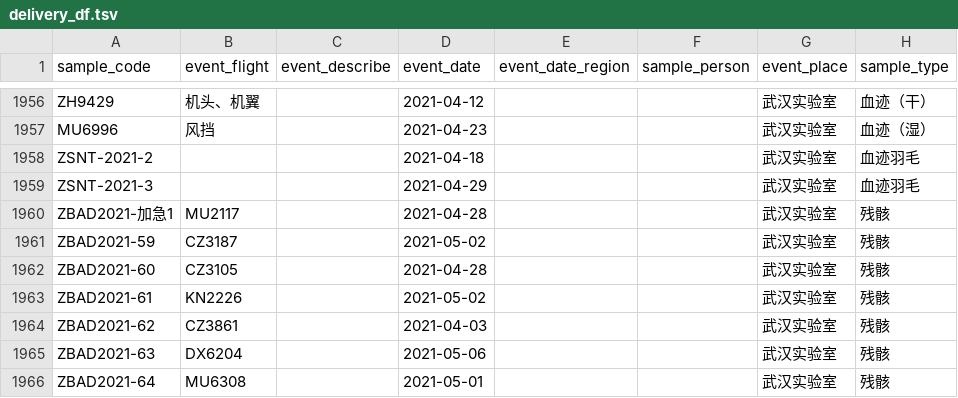
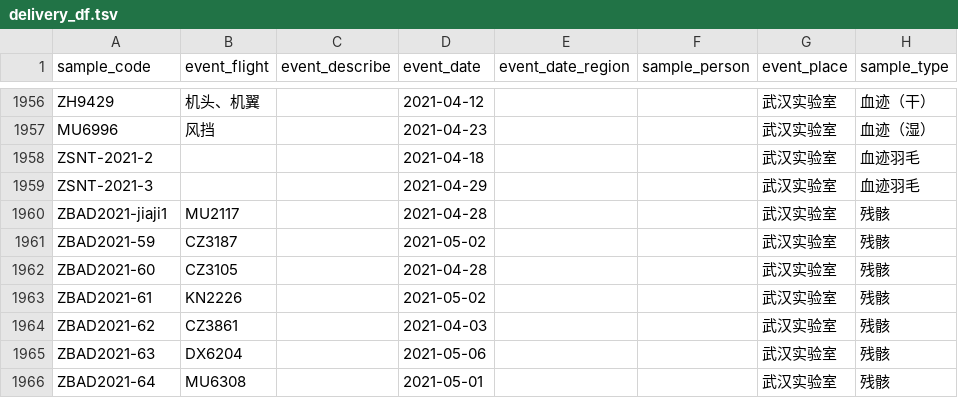
Before and after one commit to afei2357/bird_strike, a TSV file: backend/delivery_df.tsv, drawn as a sheet; only a part is shown, gaps mark what is left out; the diff names each change by its address in the sheet, - before the commit and + after, or states it on an @@ line.

```diff
--- a/backend/delivery_df.tsv
+++ b/backend/delivery_df.tsv
-A1960 (sample_code): ZBAD2021-加急1
+A1960 (sample_code): ZBAD2021-jiaji1
```
Also changed, not shown: backend/dna_df.tsv, backend/order_df.tsv, 20 other files.
